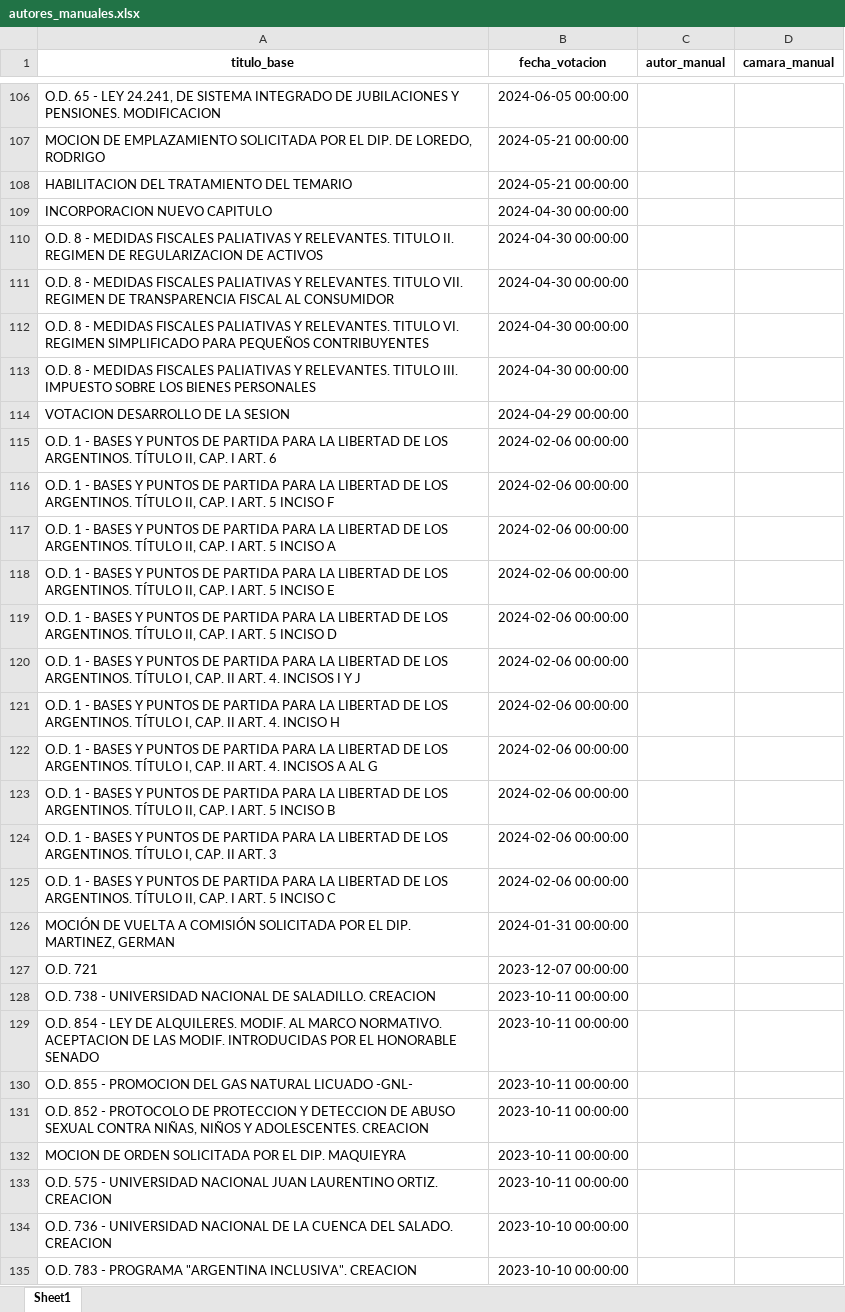
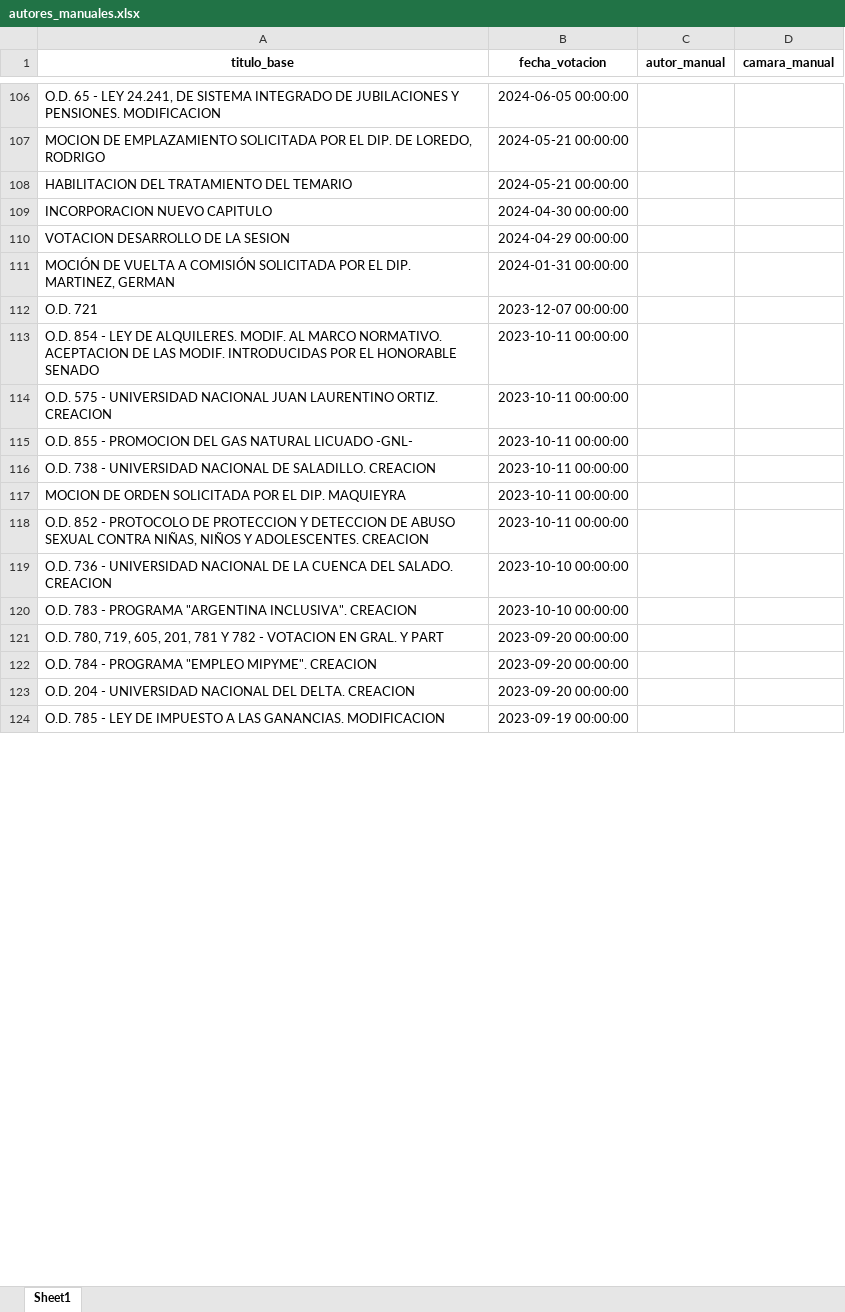
Before and after one commit to juanmanuelmaiorano92/legistrack-predictor, an Excel workbook: autores_manuales.xlsx, sheet Sheet1, drawn as a sheet; only a part is shown, gaps mark what is left out; the shorter side is filled out with more unchanged rows; values as stored, in another font and other column widths than the file's, no borders; removed rows and columns are numbered as before the commit, all else as after; the diff covers the shown part only; the diff names each change by its address in the sheet, - before the commit and + after, or states it on an @@ line.

```diff
--- a/autores_manuales.xlsx (sheet Sheet1)
+++ b/autores_manuales.xlsx (sheet Sheet1)
-row 110: O.D. 8 - MEDIDAS FISCALES PALIATIVAS Y RELEVANTES. TITULO II. REGIMEN DE REGULARIZACION DE ACTIVOS | 2024-04-30 00:00:00
-row 111: O.D. 8 - MEDIDAS FISCALES PALIATIVAS Y RELEVANTES. TITULO VII. REGIMEN DE TRANSPARENCIA FISCAL AL CONSUMIDOR | 2024-04-30 00:00:00
-row 112: O.D. 8 - MEDIDAS FISCALES PALIATIVAS Y RELEVANTES. TITULO VI. REGIMEN SIMPLIFICADO PARA PEQUEÑOS CONTRIBUYENTES | 2024-04-30 00:00:00
-row 113: O.D. 8 - MEDIDAS FISCALES PALIATIVAS Y RELEVANTES. TITULO III. IMPUESTO SOBRE LOS BIENES PERSONALES | 2024-04-30 00:00:00
-row 115: O.D. 1 - BASES Y PUNTOS DE PARTIDA PARA LA LIBERTAD DE LOS ARGENTINOS. TÍTULO II, CAP. I ART. 6 | 2024-02-06 00:00:00
-row 116: O.D. 1 - BASES Y PUNTOS DE PARTIDA PARA LA LIBERTAD DE LOS ARGENTINOS. TÍTULO II, CAP. I ART. 5 INCISO F | 2024-02-06 00:00:00
-row 117: O.D. 1 - BASES Y PUNTOS DE PARTIDA PARA LA LIBERTAD DE LOS ARGENTINOS. TÍTULO II, CAP. I ART. 5 INCISO A | 2024-02-06 00:00:00
-row 118: O.D. 1 - BASES Y PUNTOS DE PARTIDA PARA LA LIBERTAD DE LOS ARGENTINOS. TÍTULO II, CAP. I ART. 5 INCISO E | 2024-02-06 00:00:00
-row 119: O.D. 1 - BASES Y PUNTOS DE PARTIDA PARA LA LIBERTAD DE LOS ARGENTINOS. TÍTULO II, CAP. I ART. 5 INCISO D | 2024-02-06 00:00:00
-row 120: O.D. 1 - BASES Y PUNTOS DE PARTIDA PARA LA LIBERTAD DE LOS ARGENTINOS. TÍTULO I, CAP. II ART. 4. INCISOS I Y J | 2024-02-06 00:00:00
-row 121: O.D. 1 - BASES Y PUNTOS DE PARTIDA PARA LA LIBERTAD DE LOS ARGENTINOS. TÍTULO I, CAP. II ART. 4. INCISO H | 2024-02-06 00:00:00
-row 122: O.D. 1 - BASES Y PUNTOS DE PARTIDA PARA LA LIBERTAD DE LOS ARGENTINOS. TÍTULO I, CAP. II ART. 4. INCISOS A AL G | 2024-02-06 00:00:00
-row 123: O.D. 1 - BASES Y PUNTOS DE PARTIDA PARA LA LIBERTAD DE LOS ARGENTINOS. TÍTULO II, CAP. I ART. 5 INCISO B | 2024-02-06 00:00:00
-row 124: O.D. 1 - BASES Y PUNTOS DE PARTIDA PARA LA LIBERTAD DE LOS ARGENTINOS. TÍTULO I, CAP. II ART. 3 | 2024-02-06 00:00:00
-row 125: O.D. 1 - BASES Y PUNTOS DE PARTIDA PARA LA LIBERTAD DE LOS ARGENTINOS. TÍTULO II, CAP. I ART. 5 INCISO C | 2024-02-06 00:00:00
@@ row 129 moved to row 113: O.D. 854 - LEY DE ALQUILERES. MODIF. AL … @@
@@ row 133 moved to row 114: O.D. 575 - UNIVERSIDAD NACIONAL JUAN LAU… @@
@@ row 130 moved to row 115: O.D. 855 - PROMOCION DEL GAS NATURAL LIC… @@
@@ row 132 moved to row 117: MOCION DE ORDEN SOLICITADA POR EL DIP. M… @@
```
Also changed, not shown: 1 added row, 4 removed rows, 389 moved rows and 3 edited cells elsewhere in this sheet, titulos_autor.xlsx, titulos_consolidado.xlsx, 12 other files.
